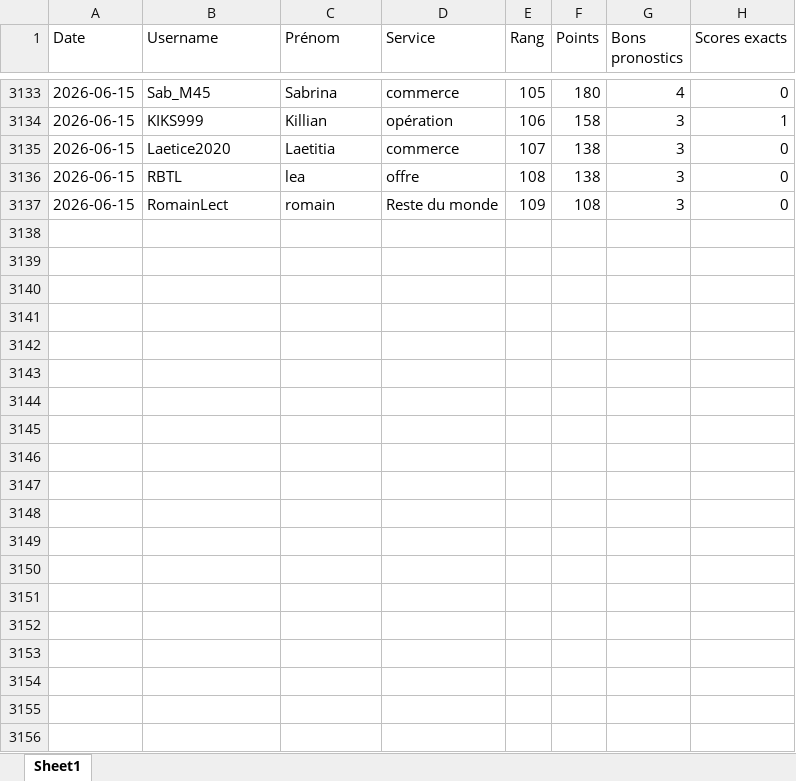
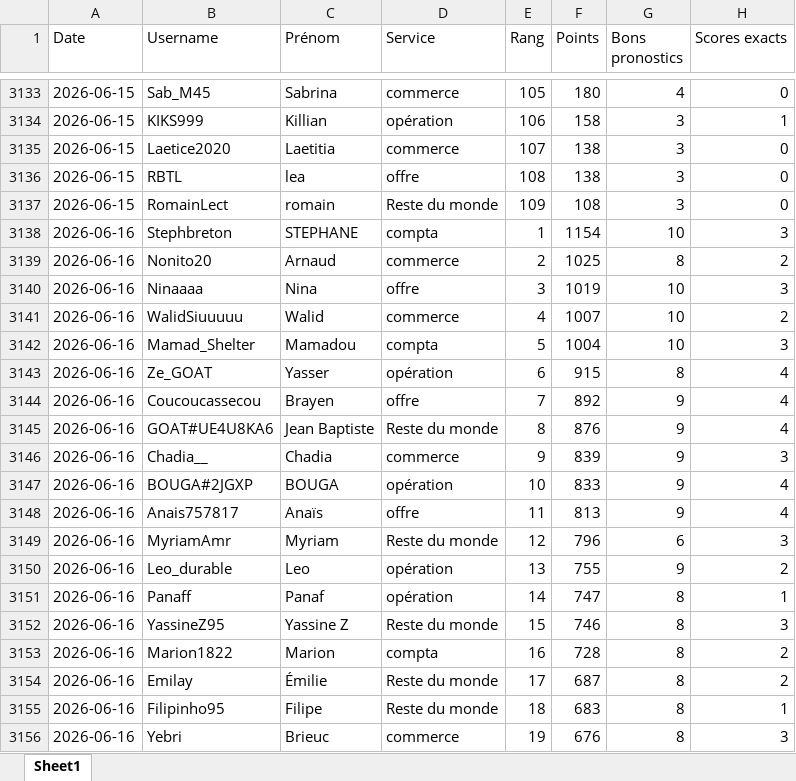
Before and after one commit to devilrock95/championnat-jja, an Excel workbook: historique_joueurs.xlsx, sheet Sheet1, drawn as a sheet; only a part is shown, gaps mark what is left out; values as stored, in another font and other column widths than the file's, no borders; the diff covers the shown part only; the diff names each change by its address in the sheet, - before the commit and + after, or states it on an @@ line.

```diff
--- a/historique_joueurs.xlsx (sheet Sheet1)
+++ b/historique_joueurs.xlsx (sheet Sheet1)
+row 3138: 2026-06-16 | Stephbreton | STEPHANE | compta | 1 | 1154 | 10 | 3
+row 3139: 2026-06-16 | Nonito20 | Arnaud | commerce | 2 | 1025 | 8 | 2
+row 3140: 2026-06-16 | Ninaaaa | Nina | offre | 3 | 1019 | 10 | 3
+row 3141: 2026-06-16 | WalidSiuuuuu | Walid | commerce | 4 | 1007 | 10 | 2
+row 3142: 2026-06-16 | Mamad_Shelter | Mamadou | compta | 5 | 1004 | 10 | 3
+row 3143: 2026-06-16 | Ze_GOAT | Yasser | opération | 6 | 915 | 8 | 4
+row 3144: 2026-06-16 | Coucoucassecou | Brayen | offre | 7 | 892 | 9 | 4
+row 3145: 2026-06-16 | GOAT#UE4U8KA6 | Jean Baptiste | Reste du monde | 8 | 876 | 9 | 4
+row 3146: 2026-06-16 | Chadia__ | Chadia | commerce | 9 | 839 | 9 | 3
+row 3147: 2026-06-16 | BOUGA#2JGXP | BOUGA | opération | 10 | 833 | 9 | 4
+row 3148: 2026-06-16 | Anais757817 | Anaïs | offre | 11 | 813 | 9 | 4
+row 3149: 2026-06-16 | MyriamAmr | Myriam | Reste du monde | 12 | 796 | 6 | 3
+row 3150: 2026-06-16 | Leo_durable | Leo | opération | 13 | 755 | 9 | 2
+row 3151: 2026-06-16 | Panaff | Panaf | opération | 14 | 747 | 8 | 1
+row 3152: 2026-06-16 | YassineZ95 | Yassine Z | Reste du monde | 15 | 746 | 8 | 3
+row 3153: 2026-06-16 | Marion1822 | Marion | compta | 16 | 728 | 8 | 2
+row 3154: 2026-06-16 | Emilay | Émilie | Reste du monde | 17 | 687 | 8 | 2
+row 3155: 2026-06-16 | Filipinho95 | Filipe | Reste du monde | 18 | 683 | 8 | 1
+row 3156: 2026-06-16 | Yebri | Brieuc | commerce | 19 | 676 | 8 | 3
```
Also changed, not shown: 90 added rows elsewhere in this sheet, chutes.xlsx, classement_individuel.xlsx, 5 other files.
